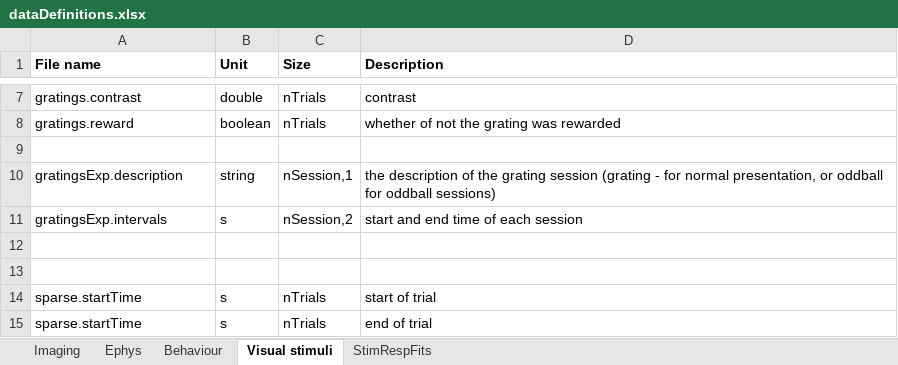
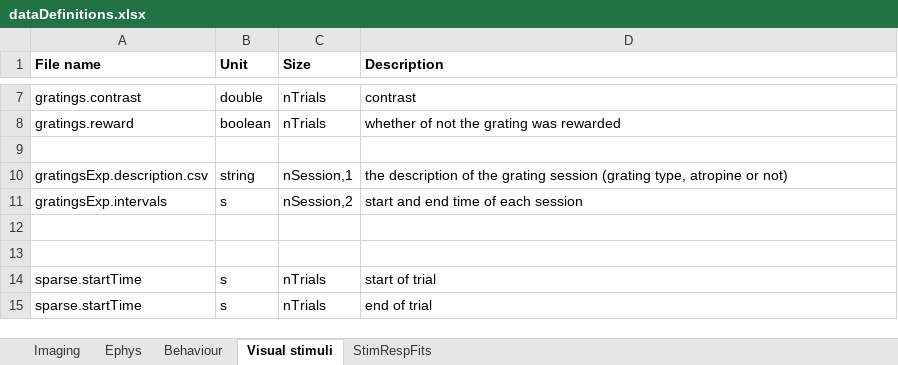
Before and after one commit to Schroeder-Lab/Data, an Excel workbook: dataDefinitions.xlsx, sheet Visual stimuli, drawn as a sheet; only a part is shown, gaps mark what is left out; values as stored, in another font and other column widths than the file's, no borders; the diff names each change by its address in the sheet, - before the commit and + after, or states it on an @@ line.

Commit message:
Update to dataDefinitions.xlsx

```diff
--- a/dataDefinitions.xlsx (sheet Visual stimuli)
+++ b/dataDefinitions.xlsx (sheet Visual stimuli)
-A10 (File name): gratingsExp.description
+A10 (File name): gratingsExp.description.csv
-D10 (Description): …session (grating - for normal presentation, or oddball for oddball sessions)
+D10 (Description): …session (grating type, atropine or not)
```
